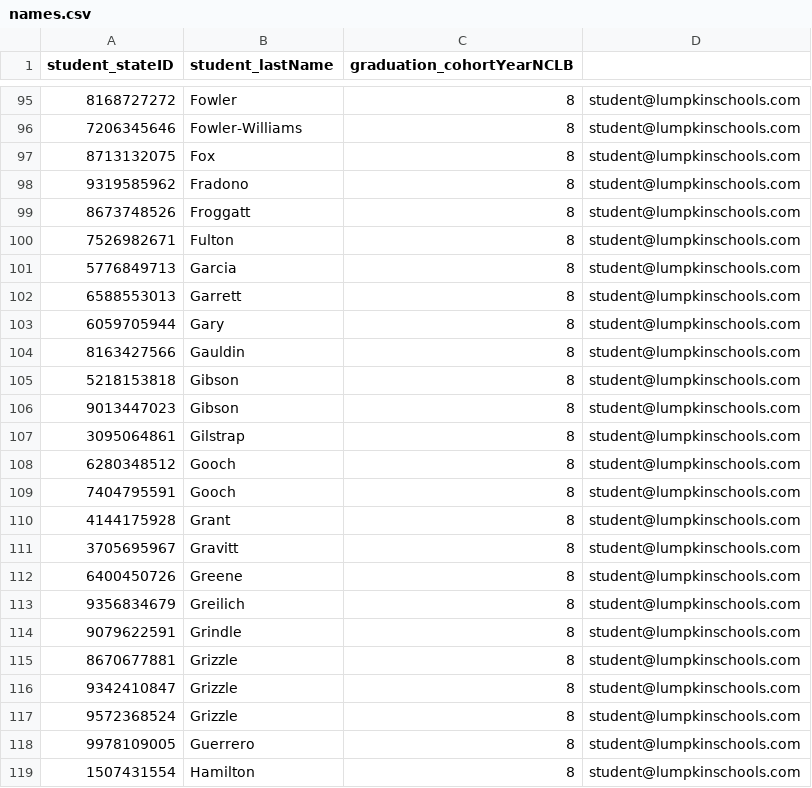
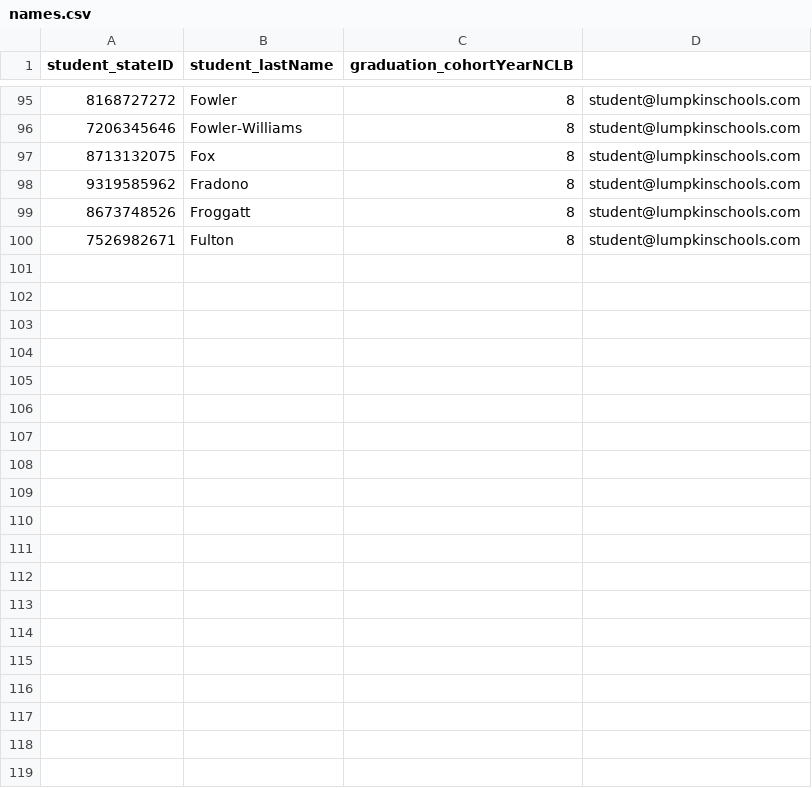
Before and after one commit to tylrshot/election-software, a CSV file: voting/static/names.csv, drawn as a sheet; only a part is shown, gaps mark what is left out; the diff covers the shown part only; the diff names each change by its address in the sheet, - before the commit and + after, or states it on an @@ line.

Commit message:
8th 100

```diff
--- a/voting/static/names.csv
+++ b/voting/static/names.csv
-row 101: 5776849713 | Garcia | 8 | student@lumpkinschools.com
-row 102: 6588553013 | Garrett | 8 | student@lumpkinschools.com
-row 103: 6059705944 | Gary | 8 | student@lumpkinschools.com
-row 104: 8163427566 | Gauldin | 8 | student@lumpkinschools.com
-row 105: 5218153818 | Gibson | 8 | student@lumpkinschools.com
-row 106: 9013447023 | Gibson | 8 | student@lumpkinschools.com
-row 107: 3095064861 | Gilstrap | 8 | student@lumpkinschools.com
-row 108: 6280348512 | Gooch | 8 | student@lumpkinschools.com
-row 109: 7404795591 | Gooch | 8 | student@lumpkinschools.com
-row 110: 4144175928 | Grant | 8 | student@lumpkinschools.com
-row 111: 3705695967 | Gravitt | 8 | student@lumpkinschools.com
-row 112: 6400450726 | Greene | 8 | student@lumpkinschools.com
-row 113: 9356834679 | Greilich | 8 | student@lumpkinschools.com
-row 114: 9079622591 | Grindle | 8 | student@lumpkinschools.com
-row 115: 8670677881 | Grizzle | 8 | student@lumpkinschools.com
-row 116: 9342410847 | Grizzle | 8 | student@lumpkinschools.com
-row 117: 9572368524 | Grizzle | 8 | student@lumpkinschools.com
-row 118: 9978109005 | Guerrero | 8 | student@lumpkinschools.com
-row 119: 1507431554 | Hamilton | 8 | student@lumpkinschools.com
```
Also changed, not shown: 31 removed rows elsewhere in this file.
